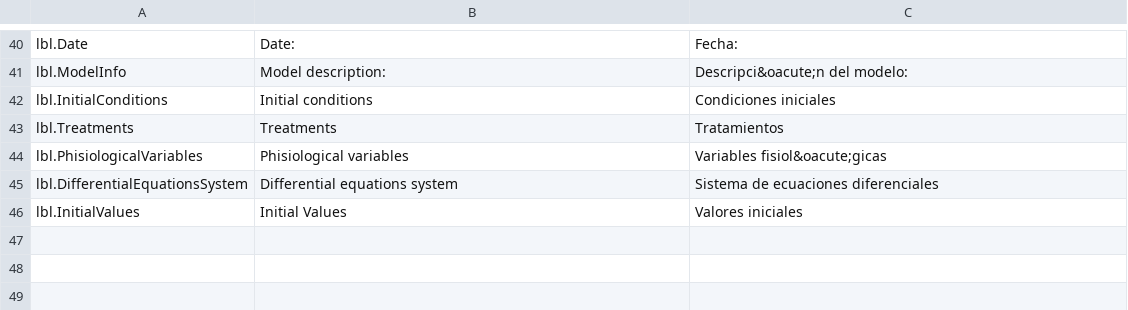
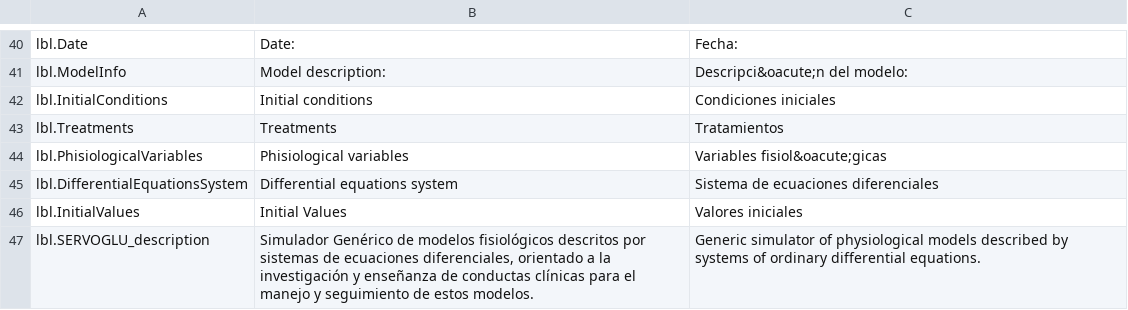
Before and after one commit to gastonashby/Servoglu, a CSV file: SystemLanguageSupport.csv, drawn as a sheet; only a part is shown, gaps mark what is left out.

Commit message:
SERVOGLU traduccion

```diff
--- a/SystemLanguageSupport.csv
+++ b/SystemLanguageSupport.csv
@@ -46 +46,2 @@ lbl.DifferentialEquationsSystem,Differential equations system,Sistema de ecuacio
 lbl.InitialValues,Initial Values,Valores iniciales
+lbl.SERVOGLU_description,"Simulador Genérico de modelos fisiológicos descritos por sistemas de ecuaciones diferenciales, orientado a la investigación y enseñanza de conductas clínicas para el manejo y seguimiento de estos modelos.","Generic simulator of physiological models described by systems of ordinary differential equations."
```
Also changed, not shown: 1 other file.
